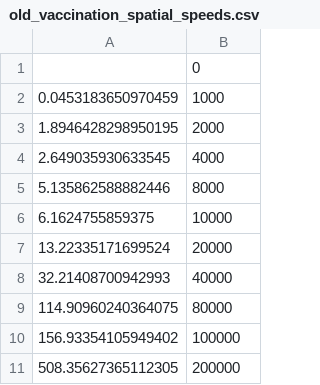
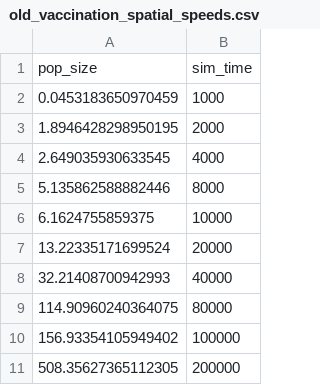
Before and after one commit to SABS-R3-Epidemiology/epiabm, a CSV file: python_examples/sim_speeds/old_vaccination_spatial_speeds.csv, drawn as a sheet; removed rows and columns are numbered as before the commit, all else as after; the diff names each change by its address in the sheet, - before the commit and + after, or states it on an @@ line.

```diff
--- a/python_examples/sim_speeds/old_vaccination_spatial_speeds.csv
+++ b/python_examples/sim_speeds/old_vaccination_spatial_speeds.csv
-row 1:  | 0
+row 1: pop_size | sim_time
```
Also changed, not shown: python_examples/sim_speeds/old_spatial_speeds.csv, 1 other file.
